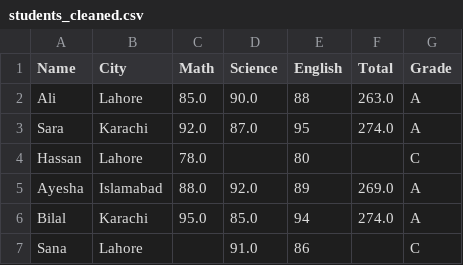
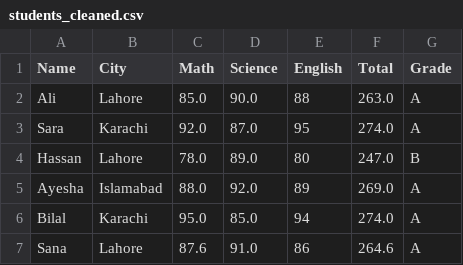
Before and after one commit to Mariasager/pandas_students_project, a CSV file: students_cleaned.csv, drawn as a sheet.

Commit message:
Update students_cleaned.csv

```diff
--- a/students_cleaned.csv
+++ b/students_cleaned.csv
@@ -3,5 +3,5 @@ Ali,Lahore,85.0,90.0,88,263.0,A
 Sara,Karachi,92.0,87.0,95,274.0,A
-Hassan,Lahore,78.0,,80,,C
+Hassan,Lahore,78.0,89.0,80,247.0,B
 Ayesha,Islamabad,88.0,92.0,89,269.0,A
 Bilal,Karachi,95.0,85.0,94,274.0,A
-Sana,Lahore,,91.0,86,,C
+Sana,Lahore,87.6,91.0,86,264.6,A
```
